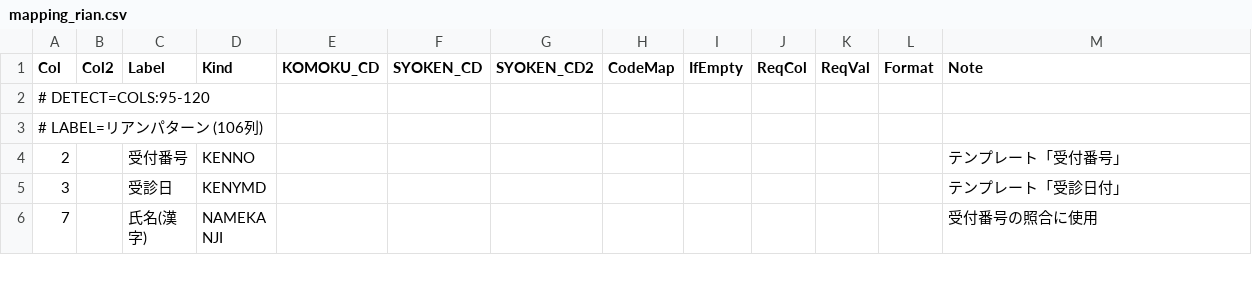
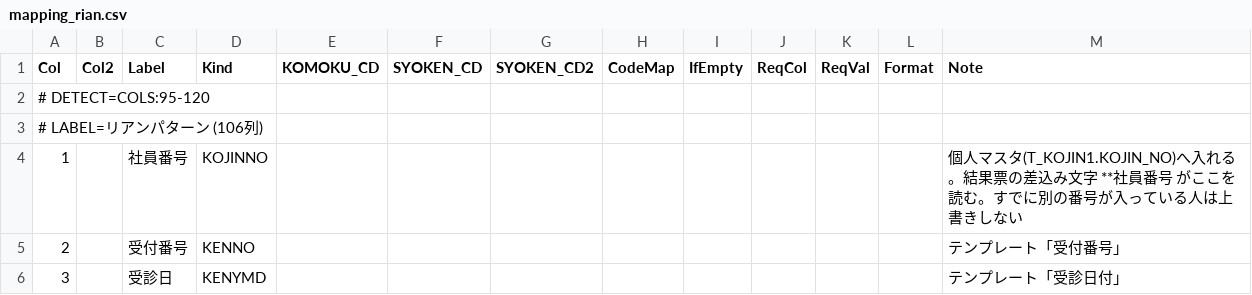
Before and after one commit to k09031473370/medcheck, a CSV file: kenshin-navi-tool/form/mapping_rian.csv, drawn as a sheet; only a part is shown; the shorter side is filled out with more unchanged rows.

```diff
--- a/kenshin-navi-tool/form/mapping_rian.csv
+++ b/kenshin-navi-tool/form/mapping_rian.csv
@@ -3,2 +3,3 @@
 # LABEL=リアンパターン (106列)
+1,,社員番号,KOJINNO,,,,,,,,,個人マスタ(T_KOJIN1.KOJIN_NO)へ入れる。結果票の差込み文字 **社員番号 がここを読む。すでに別の番号が入っている人は上書きしない
 2,,受付番号,KENNO,,,,,,,,,テンプレート「受付番号」
```
Also changed, not shown: 5 other files.
